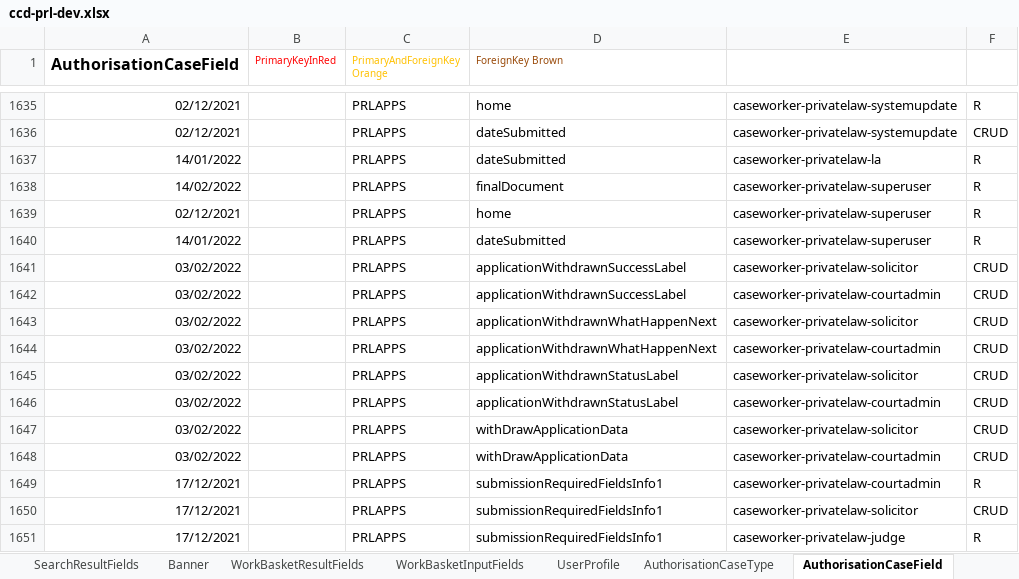
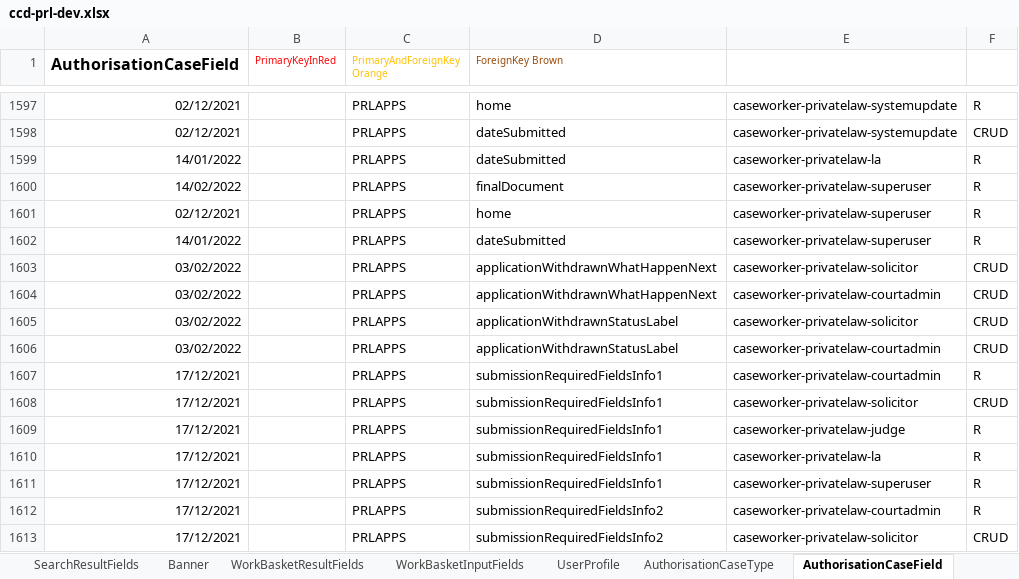
Before and after one commit to hmcts/prl-ccd-definitions, an Excel workbook: build/ccd-development-config/ccd-prl-dev.xlsx, sheet AuthorisationCaseField, drawn as a sheet; only a part is shown, gaps mark what is left out; the shorter side is filled out with more unchanged rows; values as stored, in another font and other column widths than the file's, no borders; the diff covers the shown part only; the diff names each change by its address in the sheet, - before the commit and + after, or states it on an @@ line.

```diff
--- a/build/ccd-development-config/ccd-prl-dev.xlsx (sheet AuthorisationCaseField)
+++ b/build/ccd-development-config/ccd-prl-dev.xlsx (sheet AuthorisationCaseField)
-row 1641: 03/02/2022 |  | PRLAPPS | applicationWithdrawnSuccessLabel | caseworker-privatelaw-solicitor | CRUD
-row 1642: 03/02/2022 |  | PRLAPPS | applicationWithdrawnSuccessLabel | caseworker-privatelaw-courtadmin | CRUD
-row 1647: 03/02/2022 |  | PRLAPPS | withDrawApplicationData | caseworker-privatelaw-solicitor | CRUD
-row 1648: 03/02/2022 |  | PRLAPPS | withDrawApplicationData | caseworker-privatelaw-courtadmin | CRUD
```
Also changed, not shown: 38 removed rows elsewhere in this sheet, sheet CaseTypeTab, 1 other file.
